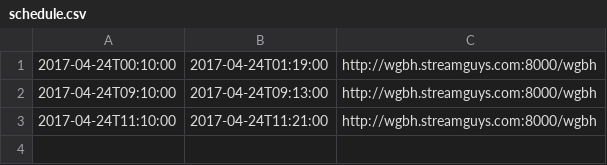
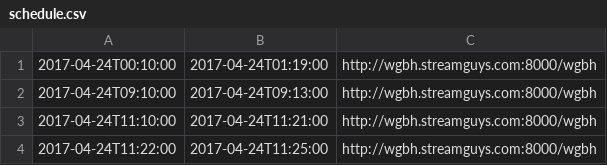
Before and after one commit to mmachenry/public-stage, a CSV file: schedule.csv, drawn as a sheet.

Commit message:
test

```diff
--- a/schedule.csv
+++ b/schedule.csv
@@ -3 +3,2 @@
 2017-04-24T11:10:00,2017-04-24T11:21:00,http://wgbh.streamguys.com:8000/wgbh
+2017-04-24T11:22:00,2017-04-24T11:25:00,http://wgbh.streamguys.com:8000/wgbh
```
